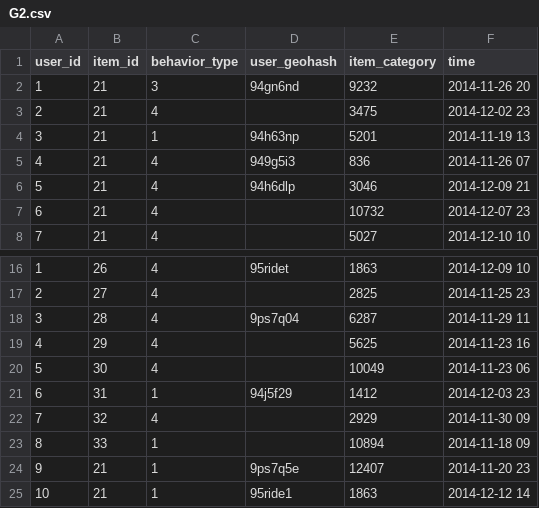
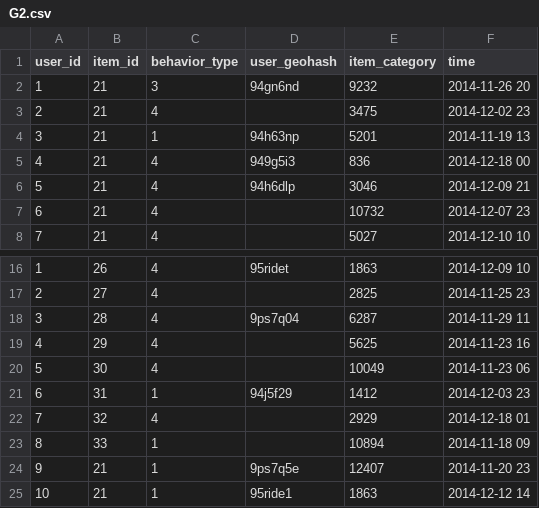
Before and after one commit to LiEmail/TianChiCompetition, a CSV file: G2.csv, drawn as a sheet; only a part is shown, gaps mark what is left out.

```diff
--- a/G2.csv
+++ b/G2.csv
@@ -4,3 +4,3 @@ user_id,item_id,behavior_type,user_geohash,item_category,time
 3,21,1,94h63np,5201,2014-11-19 13
-4,21,4,949g5i3,836,2014-11-26 07
+4,21,4,949g5i3,836,2014-12-18 00
 5,21,4,94h6dlp,3046,2014-12-09 21
@@ -21,3 +21,3 @@ user_id,item_id,behavior_type,user_geohash,item_category,time
 6,31,1,94j5f29,1412,2014-12-03 23
-7,32,4,,2929,2014-11-30 09
+7,32,4,,2929,2014-12-18 01
 8,33,1,,10894,2014-11-18 09
```
Also changed, not shown: 3 other files.
